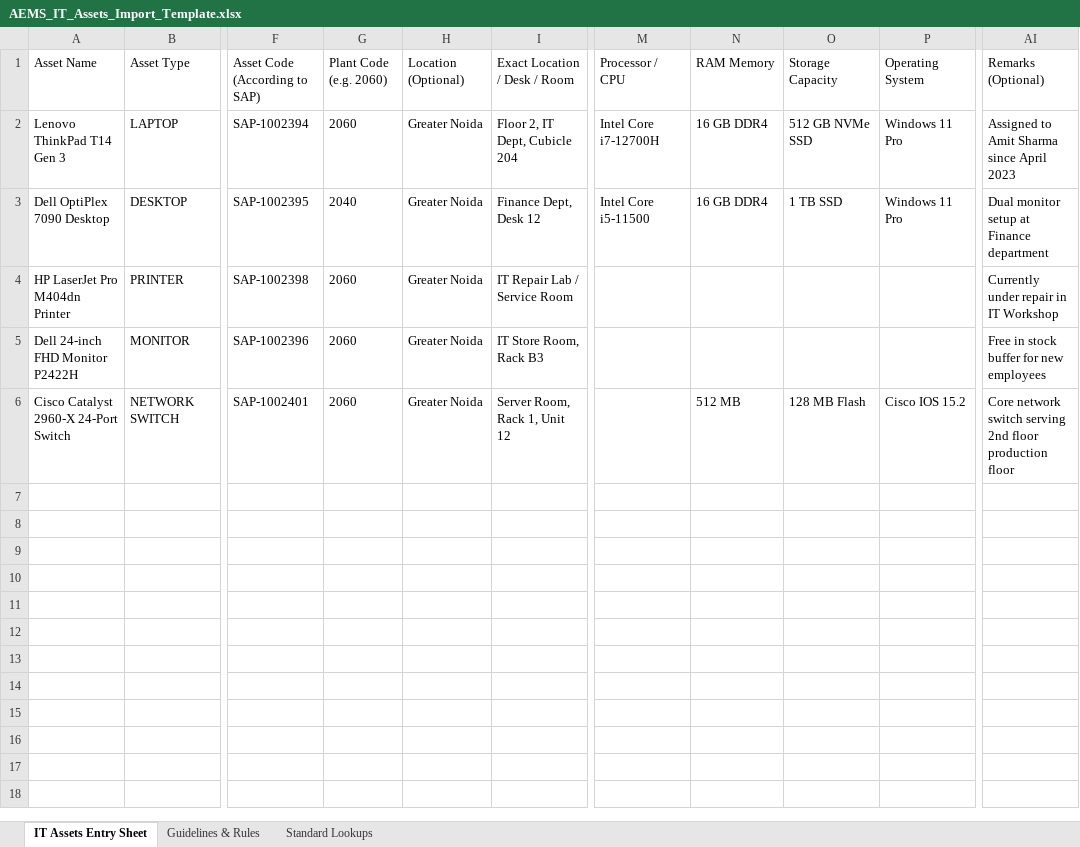
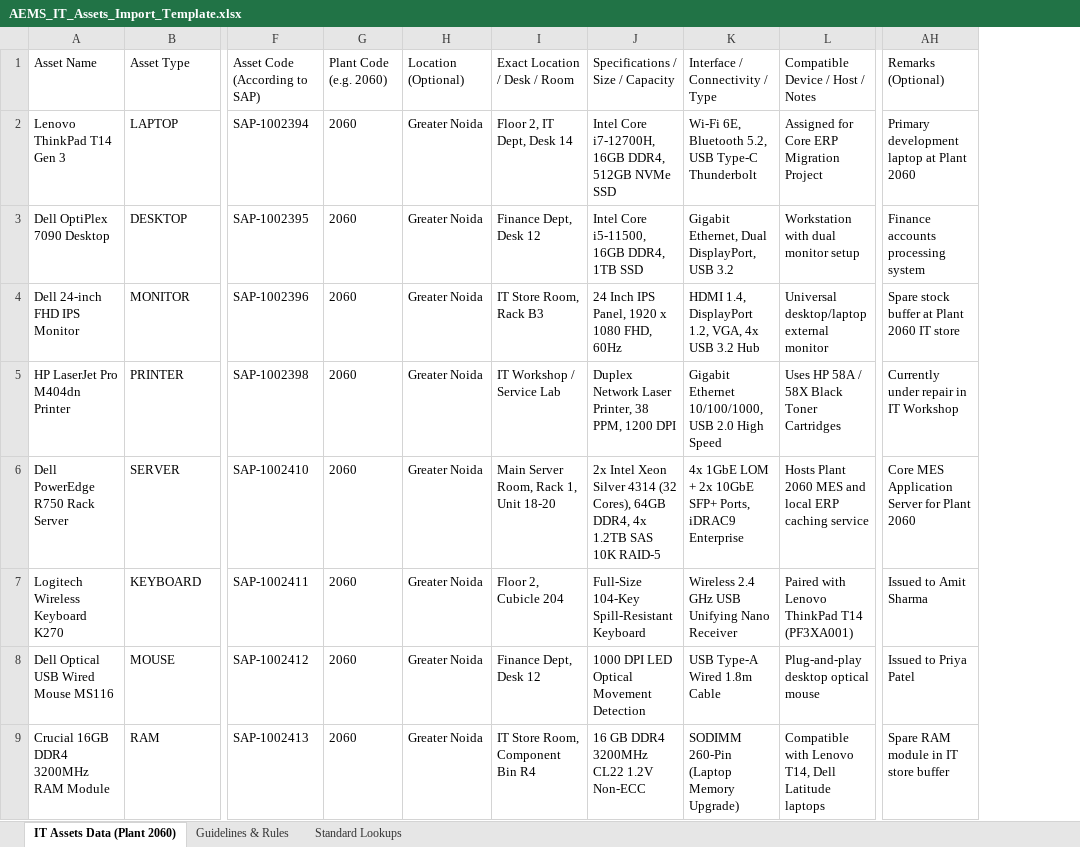
Before and after one commit to Kushagrash14/aems-noida, an Excel workbook: public/AEMS_IT_Assets_Import_Template.xlsx, sheet IT Assets Data (Plant 2060), drawn as a sheet; only a part is shown, gaps mark what is left out; values as stored, in another font and other column widths than the file's, no borders; removed rows and columns are numbered as before the commit, all else as after; rows hold the shown columns only; the diff covers the shown part only; the diff names each change by its address in the sheet, - before the commit and + after, or states it on an @@ line.

Commit message:
feat(importer): full 19-category IT asset support with Plant 2060 demo and specs mapping

```diff
--- a/public/AEMS_IT_Assets_Import_Template.xlsx (sheet IT Assets Data (Plant 2060))
+++ b/public/AEMS_IT_Assets_Import_Template.xlsx (sheet IT Assets Data (Plant 2060))
-sheet tab: IT Assets Entry Sheet
+sheet tab: IT Assets Data (Plant 2060)
+column J (Specifications / Size / Capacity), rows 2-3: Intel Core i7-12700H, 16GB DDR4, 512GB NVMe SSD | Intel Core i5-11500, 16GB DDR4, 1TB SSD; row 5: Duplex Network Laser Printer, 38 PPM, 1200 DPI
+column K (Interface / Connectivity / Type), rows 2-3: Wi-Fi 6E, Bluetooth 5.2, USB Type-C Thunderbolt | Gigabit Ethernet, Dual DisplayPort, USB 3.2; row 5: Gigabit Ethernet 10/100/1000, USB 2.0 High Speed
+column L (Compatible Device / Host / Notes), rows 2-3: Assigned for Core ERP Migration Project | Workstation with dual monitor setup; row 5: Uses HP 58A / 58X Black Toner Cartridges
-column M (Processor / CPU), rows 2-3: Intel Core i7-12700H | Intel Core i5-11500
-column N (RAM Memory), rows 2-3: 16 GB DDR4 | 16 GB DDR4
-column O (Storage Capacity), rows 2-3: 512 GB NVMe SSD | 1 TB SSD
-column P (Operating System), rows 2-3: Windows 11 Pro | Windows 11 Pro
-I2 (Exact Location / Desk / Room): Floor 2, IT Dept, Cubicle 204
+I2 (Exact Location / Desk / Room): Floor 2, IT Dept, Desk 14
-AH2 (Remarks (Optional)): Assigned to Amit Sharma since April 2023
+AH2 (Remarks (Optional)): Primary development laptop at Plant 2060
-G3 (Plant Code (e.g. 2060)): 2040
+G3 (Plant Code (e.g. 2060)): 2060
-AH3 (Remarks (Optional)): Dual monitor setup at Finance department
+AH3 (Remarks (Optional)): Finance accounts processing system
+row 4: Dell 24-inch FHD IPS Monitor | MONITOR | SAP-1002396 | 2060 | Greater Noida | IT Store Room, Rack B3 | 24 Inch IPS Panel, 1920 x 1080 FHD, 60Hz | HDMI 1.4, DisplayPort 1.2, VGA, 4x USB 3.2 Hub | Universal desktop/laptop external monitor | Spare stock buffer at Plant 2060 IT store
-I5 (Exact Location / Desk / Room): IT Repair Lab / Service Room
+I5 (Exact Location / Desk / Room): IT Workshop / Service Lab
-row 5: Dell 24-inch FHD Monitor P2422H | MONITOR | SAP-1002396 | 2060 | Greater Noida | IT Store Room, Rack B3 |  |  |  |  | Free in stock buffer for new employees
-row 6: Cisco Catalyst 2960-X 24-Port Switch | NETWORK SWITCH | SAP-1002401 | 2060 | Greater Noida | Server Room, Rack 1, Unit 12 |  | 512 MB | 128 MB Flash | Cisco IOS 15.2 | Core network switch serving 2nd floor production floor
+row 6: Dell PowerEdge R750 Rack Server | SERVER | SAP-1002410 | 2060 | Greater Noida | Main Server Room, Rack 1, Unit 18-20 | 2x Intel Xeon Silver 4314 (32 Cores), 64GB DDR4, 4x 1.2TB SAS 10K RAID-5 | 4x 1GbE LOM + 2x 10GbE SFP+ Ports, iDRAC9 Enterprise | Hosts Plant 2060 MES and local ERP caching service | Core MES Application Server for Plant 2060
+row 7: Logitech Wireless Keyboard K270 | KEYBOARD | SAP-1002411 | 2060 | Greater Noida | Floor 2, Cubicle 204 | Full-Size 104-Key Spill-Resistant Keyboard | Wireless 2.4 GHz USB Unifying Nano Receiver | Paired with Lenovo ThinkPad T14 (PF3XA001) | Issued to Amit Sharma
+row 8: Dell Optical USB Wired Mouse MS116 | MOUSE | SAP-1002412 | 2060 | Greater Noida | Finance Dept, Desk 12 | 1000 DPI LED Optical Movement Detection | USB Type-A Wired 1.8m Cable | Plug-and-play desktop optical mouse | Issued to Priya Patel
+row 9: Crucial 16GB DDR4 3200MHz RAM Module | RAM | SAP-1002413 | 2060 | Greater Noida | IT Store Room, Component Bin R4 | 16 GB DDR4 3200MHz CL22 1.2V Non-ECC | SODIMM 260-Pin (Laptop Memory Upgrade) | Compatible with Lenovo T14, Dell Latitude laptops | Spare RAM module in IT store buffer
```
Also changed, not shown: 11 added rows elsewhere in this sheet, sheet Guidelines & Rules, sheet Standard Lookups, 3 other files.
